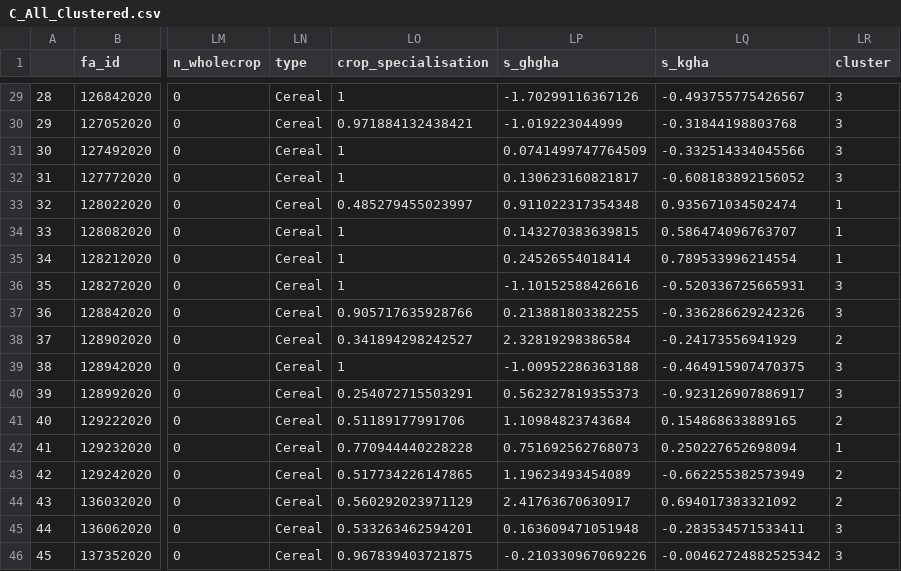
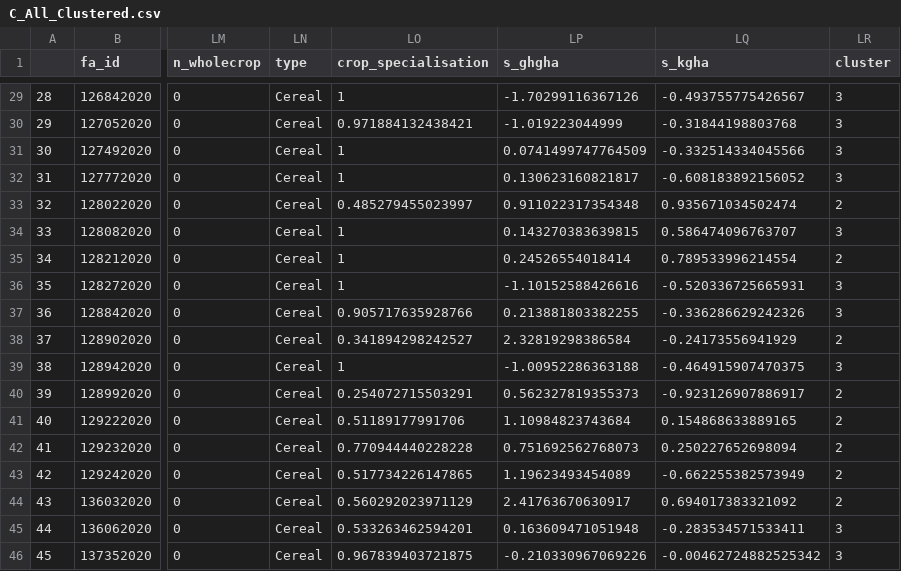
Before and after one commit to DavidFrenchSG/CXC, a CSV file: CSV_Output/C_All_Clustered.csv (was C_All_Clustered.csv), drawn as a sheet; only a part is shown, gaps mark what is left out; the diff covers the shown part only; the diff names each change by its address in the sheet, - before the commit and + after, or states it on an @@ line.

```diff
--- a/C_All_Clustered.csv
+++ b/CSV_Output/C_All_Clustered.csv
-LR33 (cluster): 1
+LR33 (cluster): 2
-LR34 (cluster): 1
+LR34 (cluster): 3
-LR35 (cluster): 1
+LR35 (cluster): 2
-LR40 (cluster): 3
+LR40 (cluster): 2
-LR42 (cluster): 1
+LR42 (cluster): 2
```
Also changed, not shown: 17 edited cells elsewhere in this file, CSV_Output/ALLLFA_cluster_table2a.csv, CSV_Output/C_cluster_table2a.csv, 47 other files.
